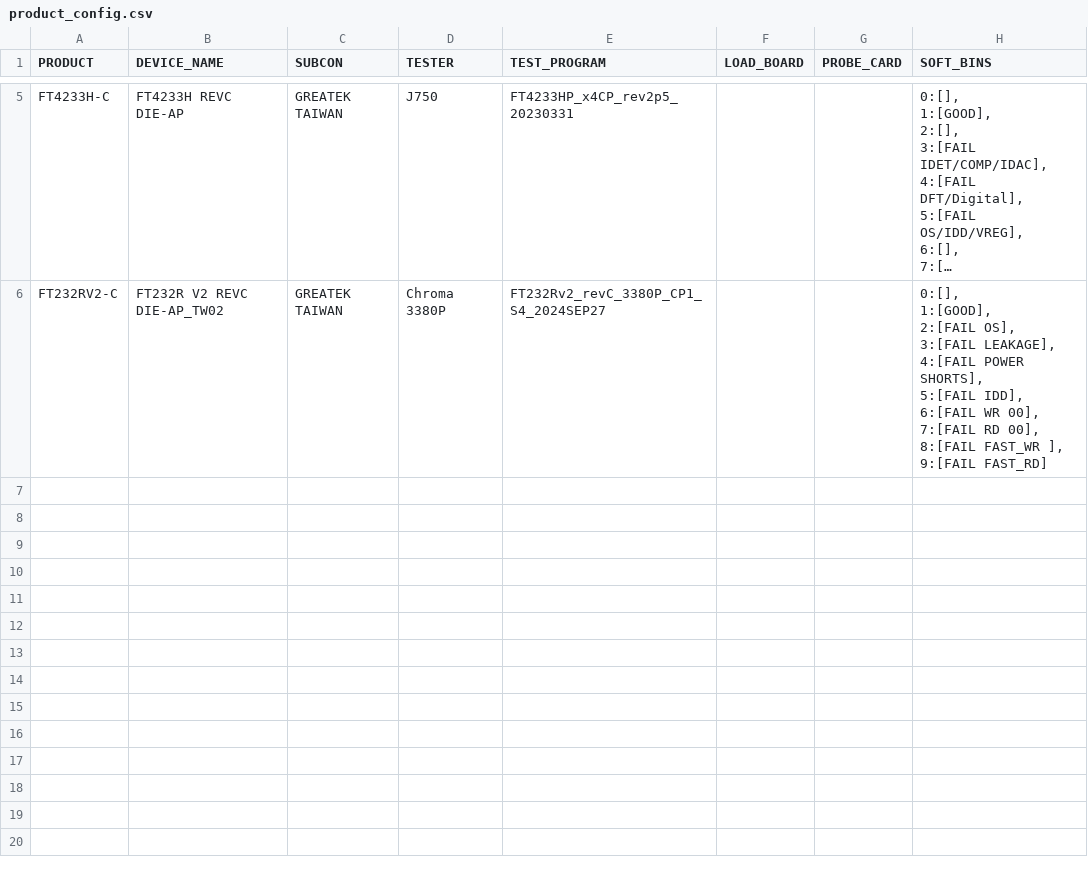
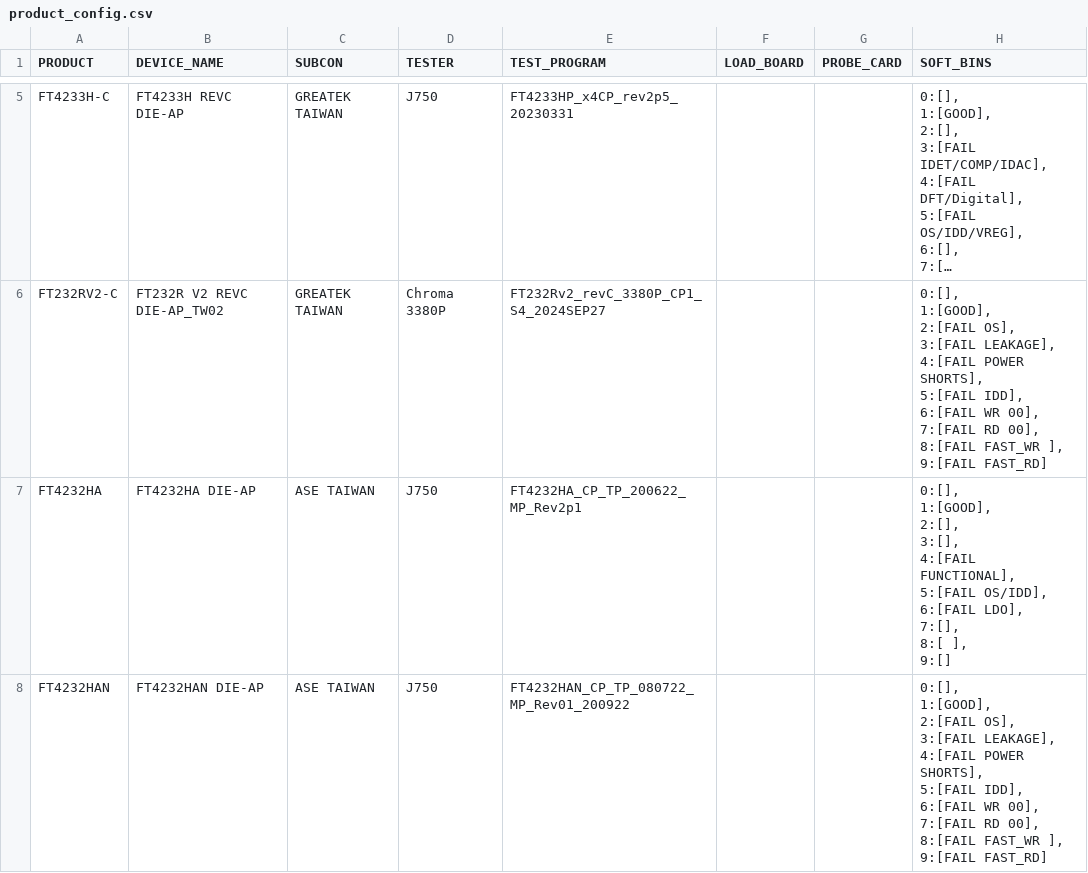
Before and after one commit to juneth098/wafermap_uploader, a CSV file: src/product_config.csv, drawn as a sheet; only a part is shown, gaps mark what is left out; long unchanged cells end in …; ↵ is a line break in a cell; the diff names each change by its address in the sheet, - before the commit and + after, or states it on an @@ line.

Commit message:
configs.py - update script verto 1.2 + add FT4232HA/N main.py - add new process_wafer function for ASE format + add enable option for FTP and email for debug purposes + add minor bug fixes + add subcon options ASE or GTK product_config.csv - add FT4232HA/N scanner/umc_writer - add ASE option

```diff
--- a/src/product_config.csv
+++ b/src/product_config.csv
+row 7: FT4232HA | FT4232HA DIE-AP | ASE TAIWAN | J750 | FT4232HA_CP_TP_200622_MP_Rev2p1 |  |  | 0:[], ↵ 1:[GOOD], ↵ 2:[], ↵ 3:[], ↵ 4:[FAIL FUNCTIONAL], ↵ 5:[FAIL OS/IDD], ↵ 6:[FAIL LDO], ↵ 7:[], ↵ 8:[ ], ↵ 9:[]
+row 8: FT4232HAN | FT4232HAN DIE-AP | ASE TAIWAN | J750 | FT4232HAN_CP_TP_080722_MP_Rev01_200922 |  |  | 0:[], ↵ 1:[GOOD], ↵ 2:[FAIL OS], ↵ 3:[FAIL LEAKAGE], ↵ 4:[FAIL POWER SHORTS], ↵ 5:[FAIL IDD], ↵ 6:[FAIL WR 00], ↵ 7:[FAIL RD 00], ↵ 8:[FAIL FAST_WR ], ↵ 9:[FAIL FAST_RD]
```
Also changed, not shown: 4 other files.
